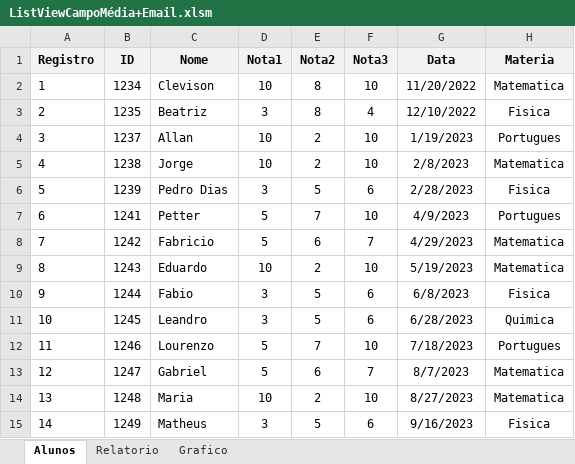
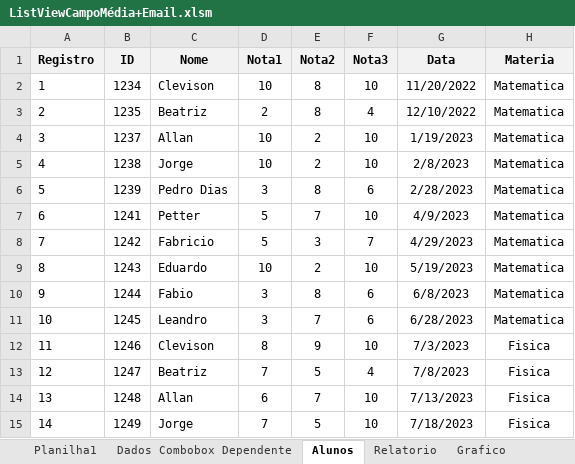
Before and after one commit to PedroAtemRibeiro/VBAtSchoolProject, an Excel workbook: ListViewCampoMédia+Email.xlsm, sheet Alunos, drawn as a sheet; only a part is shown; values as stored, in another font and other column widths than the file's, no borders; charts and pictures and table styles not drawn; the diff covers the shown part only; the diff names each change by its address in the sheet, - before the commit and + after, or states it on an @@ line.

```diff
--- a/ListViewCampoMédia+Email.xlsm (sheet Alunos)
+++ b/ListViewCampoMédia+Email.xlsm (sheet Alunos)
+sheet tab: Planilha1
+sheet tab: Dados Combobox Dependente
-D3 (Nota1): 3
+D3 (Nota1): 2
-H3 (Materia): Fisica
+H3 (Materia): Matematica
-H4 (Materia): Portugues
+H4 (Materia): Matematica
-E6 (Nota2): 5
+E6 (Nota2): 8
-H6 (Materia): Fisica
+H6 (Materia): Matematica
-H7 (Materia): Portugues
+H7 (Materia): Matematica
-E8 (Nota2): 6
+E8 (Nota2): 3
-E10 (Nota2): 5
+E10 (Nota2): 8
-H10 (Materia): Fisica
+H10 (Materia): Matematica
-E11 (Nota2): 5
+E11 (Nota2): 7
-H11 (Materia): Quimica
+H11 (Materia): Matematica
-C12 (Nome): Lourenzo
+C12 (Nome): Clevison
-D12 (Nota1): 5
+D12 (Nota1): 8
-E12 (Nota2): 7
+E12 (Nota2): 9
-G12 (Data): 7/18/2023
+G12 (Data): 7/3/2023
-H12 (Materia): Portugues
+H12 (Materia): Fisica
-C13 (Nome): Gabriel
+C13 (Nome): Beatriz
-D13 (Nota1): 5
+D13 (Nota1): 7
-E13 (Nota2): 6
+E13 (Nota2): 5
-F13 (Nota3): 7
+F13 (Nota3): 4
-G13 (Data): 8/7/2023
+G13 (Data): 7/8/2023
-H13:H14 (Materia): Matematica
+H13:H14 (Materia): Fisica
-C14 (Nome): Maria
+C14 (Nome): Allan
-D14 (Nota1): 10
+D14 (Nota1): 6
-E14 (Nota2): 2
+E14 (Nota2): 7
-G14 (Data): 8/27/2023
+G14 (Data): 7/13/2023
-C15 (Nome): Matheus
+C15 (Nome): Jorge
-D15 (Nota1): 3
+D15 (Nota1): 7
-F15 (Nota3): 6
+F15 (Nota3): 10
-G15 (Data): 9/16/2023
+G15 (Data): 7/18/2023
```
Also changed, not shown: 4 added rows, 105 edited cells and row numbers in column A elsewhere in this sheet, sheet Grafico, formulas that keep their value, charts or pictures, 6 other files.
